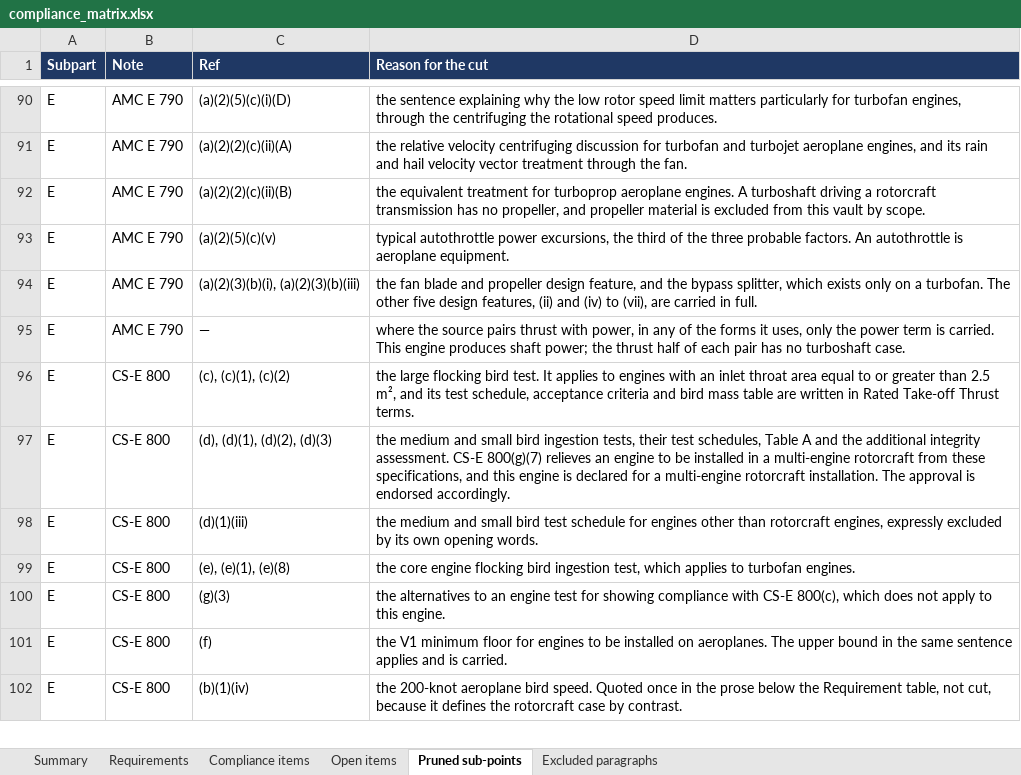
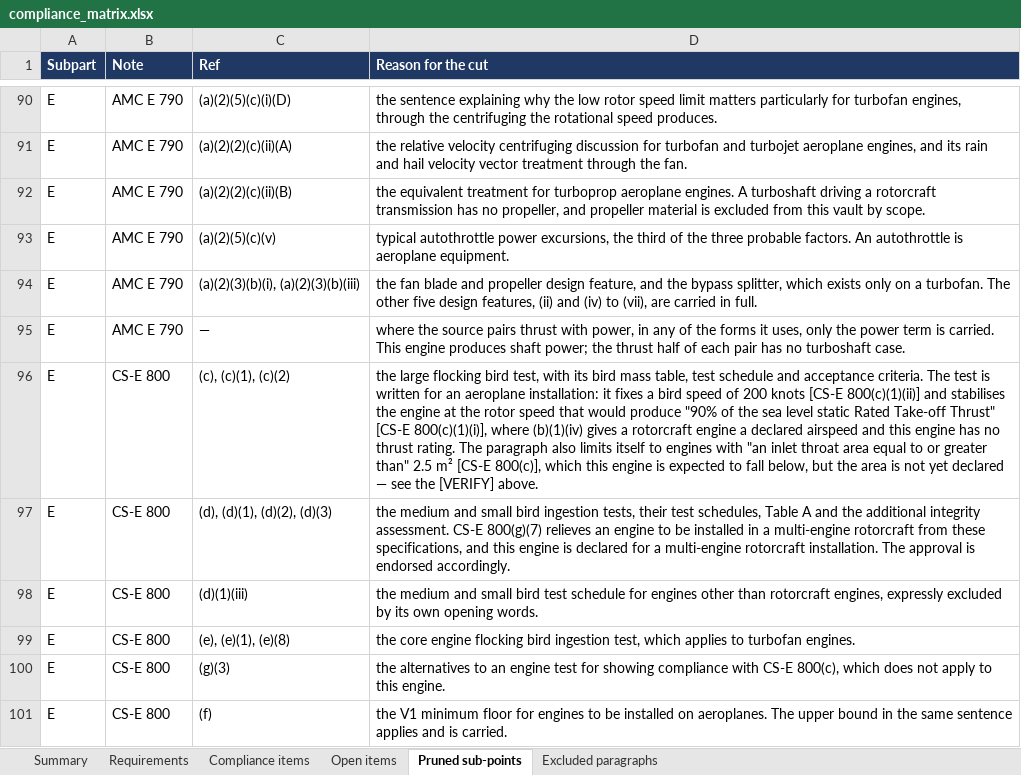
Before and after one commit to evrenge/CS-E, an Excel workbook: deck/compliance_matrix.xlsx, sheet Pruned sub-points, drawn as a sheet; only a part is shown, gaps mark what is left out; the shorter side is filled out with more unchanged rows; values as stored, in another font and other column widths than the file's, no borders; the diff names each change by its address in the sheet, - before the commit and + after, or states it on an @@ line.

```diff
--- a/deck/compliance_matrix.xlsx (sheet Pruned sub-points)
+++ b/deck/compliance_matrix.xlsx (sheet Pruned sub-points)
-D96 (Reason for the cut): …flocking bird test. It applies to engines with an inlet throat area equal to or greater than 2.5 m², and its test schedule, acceptance criteria and bird mass table are written in Rated Take-off Thrust terms.
+D96 (Reason for the cut): …flocking bird test, with its bird mass table, test schedule and acceptance criteria. The test is written for an aeroplane installation: it fixes a bird speed of 200 knots [CS-E 800(c)(1)(ii)] and stabilises the engine at the rotor speed that would produce "90% of the sea level static Rated Take-off Thrust" [CS-E 800(c)(1)(i)], where (b)(1)(iv) gives a rotorcraft engine a declared airspeed and this engine has no thrust rating. The paragraph also limits itself to engines with "an inlet throat area equal to or greater than" 2.5 m² [CS-E 800(c)], which this engine is expected to fall below, but the area is not yet declared — see the [VERIFY] above.
```
Also changed, not shown: sheet Open items, sheet Summary, 30 other files.
